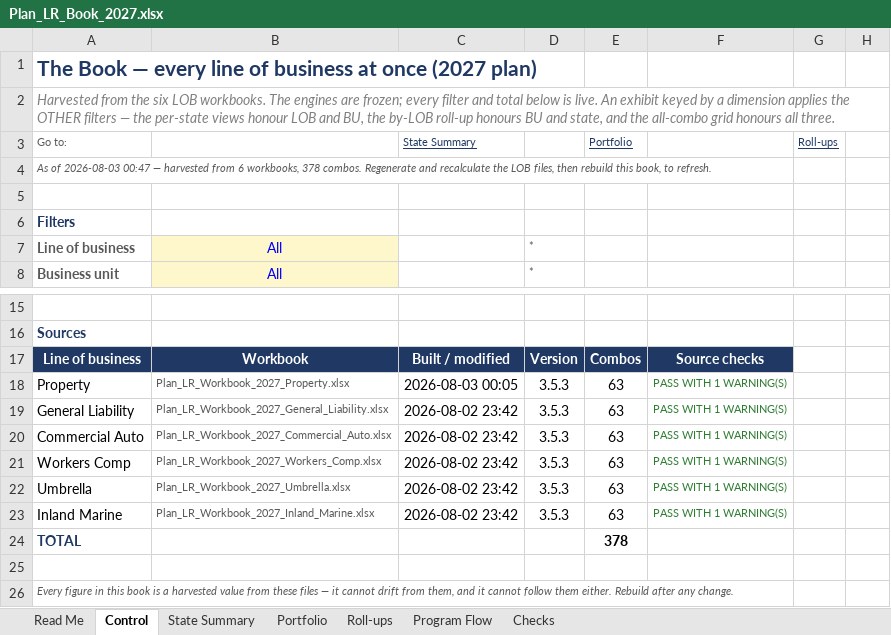
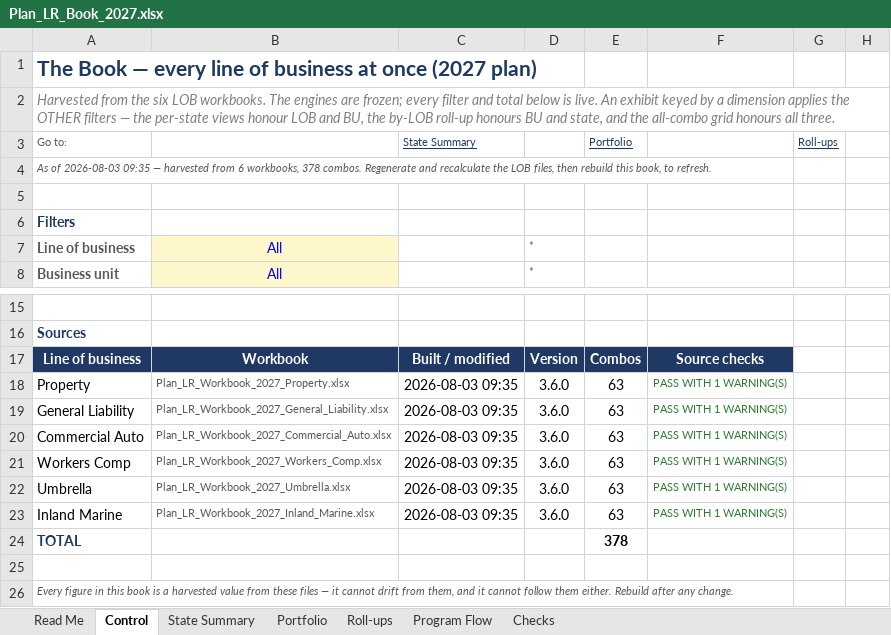
Before and after one commit to yeagdogg/planning, an Excel workbook: output/Plan_LR_Book_2027.xlsx, sheet Control, drawn as a sheet; only a part is shown, gaps mark what is left out; values as stored, in another font and other column widths than the file's, no borders; the diff names each change by its address in the sheet, - before the commit and + after, or states it on an @@ line.

```diff
--- a/output/Plan_LR_Book_2027.xlsx (sheet Control)
+++ b/output/Plan_LR_Book_2027.xlsx (sheet Control)
-A4 (Go to:): …of 2026-08-03 00:47 — harvested…
+A4 (Go to:): …of 2026-08-03 09:35 — harvested…
-C18 (State Summary): 2026-08-03 00:05
+C18 (State Summary): 2026-08-03 09:35
-D18:D23: 3.5.3
+D18:D23: 3.6.0
-C19:C23 (State Summary): 2026-08-02 23:42
+C19:C23 (State Summary): 2026-08-03 09:35
```
Also changed, not shown: sheet State Summary, sheet Read Me, formulas that keep their value, 13 other files.
